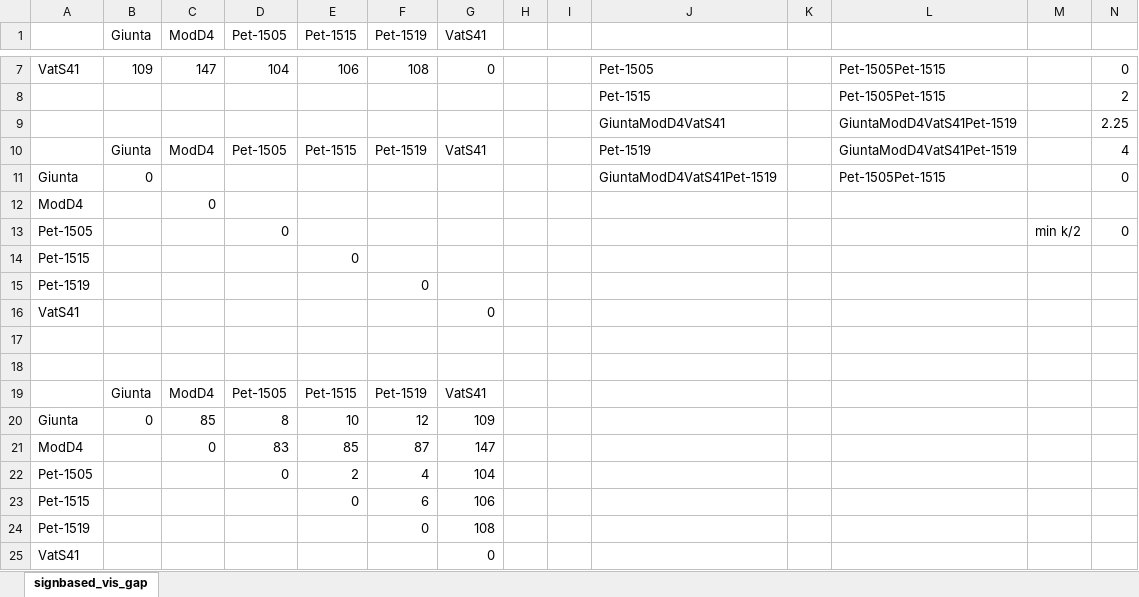
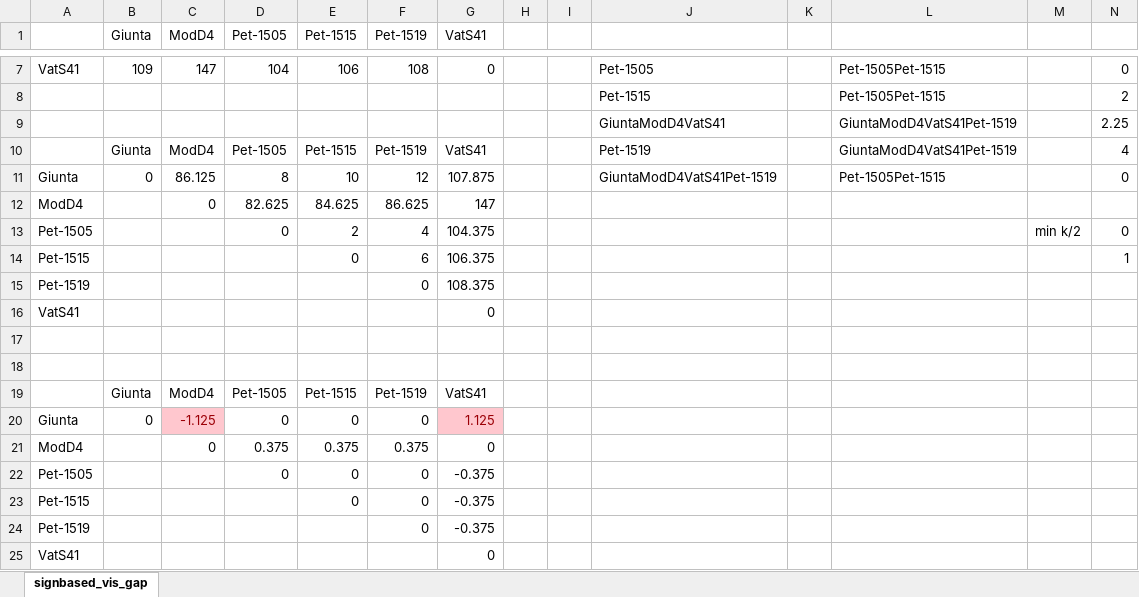
Before and after one commit to annplaksin/evalMensuralign, an Excel workbook: NJ/Mass_onlyrS+T/signbased_vis_gap.xlsx, sheet signbased_vis_gap, drawn as a sheet; only a part is shown, gaps mark what is left out; values as stored, in another font and other column widths than the file's, no borders; removed rows and columns are numbered as before the commit, all else as after; the diff names each change by its address in the sheet, - before the commit and + after, or states it on an @@ line.

```diff
--- a/NJ/Mass_onlyrS+T/signbased_vis_gap.xlsx (sheet signbased_vis_gap)
+++ b/NJ/Mass_onlyrS+T/signbased_vis_gap.xlsx (sheet signbased_vis_gap)
-C11 (ModD4): (empty)
+C11 (ModD4): 86.125
-D11 (Pet-1505): (empty)
+D11 (Pet-1505): 8
-E11 (Pet-1515): (empty)
+E11 (Pet-1515): 10
-F11 (Pet-1519): (empty)
+F11 (Pet-1519): 12
-G11 (VatS41): (empty)
+G11 (VatS41): 107.875
-D12 (Pet-1505): (empty)
+D12 (Pet-1505): 82.625
-E12 (Pet-1515): (empty)
+E12 (Pet-1515): 84.625
-F12 (Pet-1519): (empty)
+F12 (Pet-1519): 86.625
-G12 (VatS41): (empty)
+G12 (VatS41): 147
-E13 (Pet-1515): (empty)
+E13 (Pet-1515): 2
-F13 (Pet-1519): (empty)
+F13 (Pet-1519): 4
-G13 (VatS41): (empty)
+G13 (VatS41): 104.375
-F14 (Pet-1519): (empty)
+F14 (Pet-1519): 6
-G14 (VatS41): (empty)
+G14 (VatS41): 106.375
-N14: (empty)
+N14: 1
-G15 (VatS41): (empty)
+G15 (VatS41): 108.375
-row 20: Giunta | 0 | 85 | 8 | 10 | 12 | 109
+row 20: Giunta | 0 | -1.125 | 0 | 0 | 0 | 1.125
-D21 (Pet-1505): 83
+D21 (Pet-1505): 0.375
-E21 (Pet-1515): 85
+E21 (Pet-1515): 0.375
-F21 (Pet-1519): 87
+F21 (Pet-1519): 0.375
-G21 (VatS41): 147
+G21 (VatS41): 0
-E22 (Pet-1515): 2
+E22 (Pet-1515): 0
-F22 (Pet-1519): 4
+F22 (Pet-1519): 0
-G22 (VatS41): 104
+G22 (VatS41): -0.375
-F23 (Pet-1519): 6
+F23 (Pet-1519): 0
-G23 (VatS41): 106
+G23 (VatS41): -0.375
-G24 (VatS41): 108
+G24 (VatS41): -0.375
```
Also changed, not shown: NJ/Mass_onlyrS+T/signbased_all.xlsx, NJ/Mass_onlyrS+T/signbased_log.xlsx, 16 other files.
